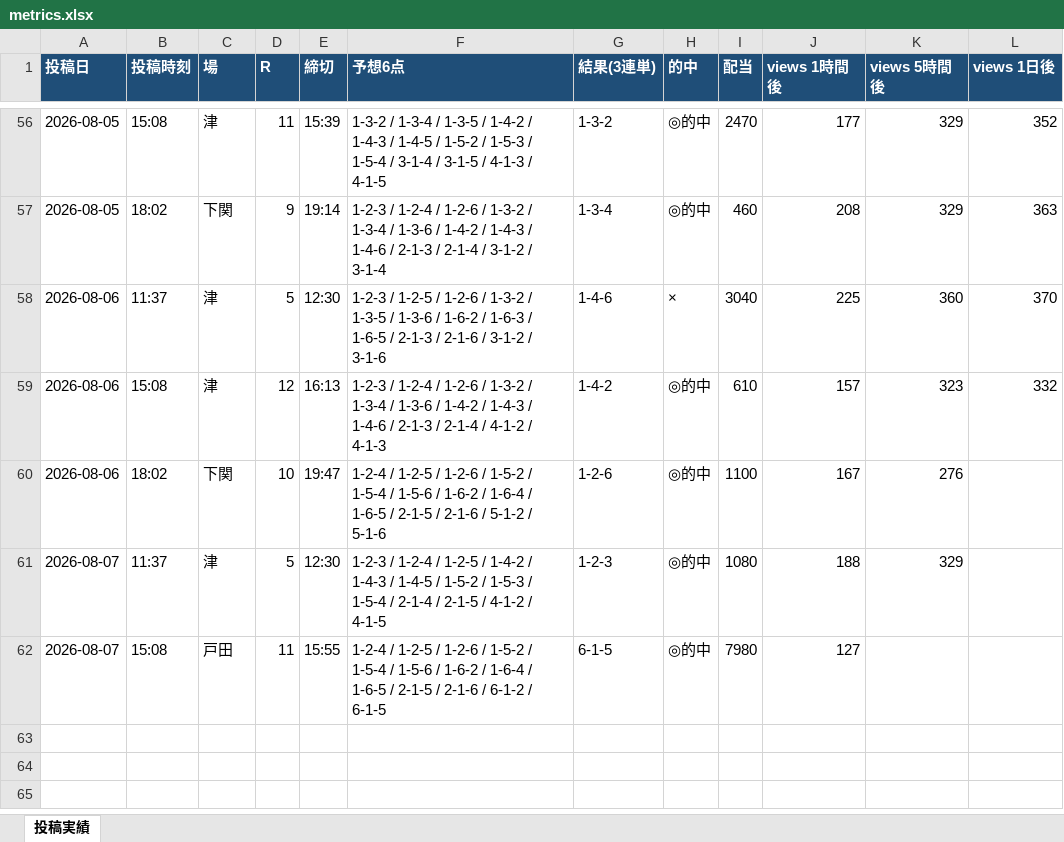
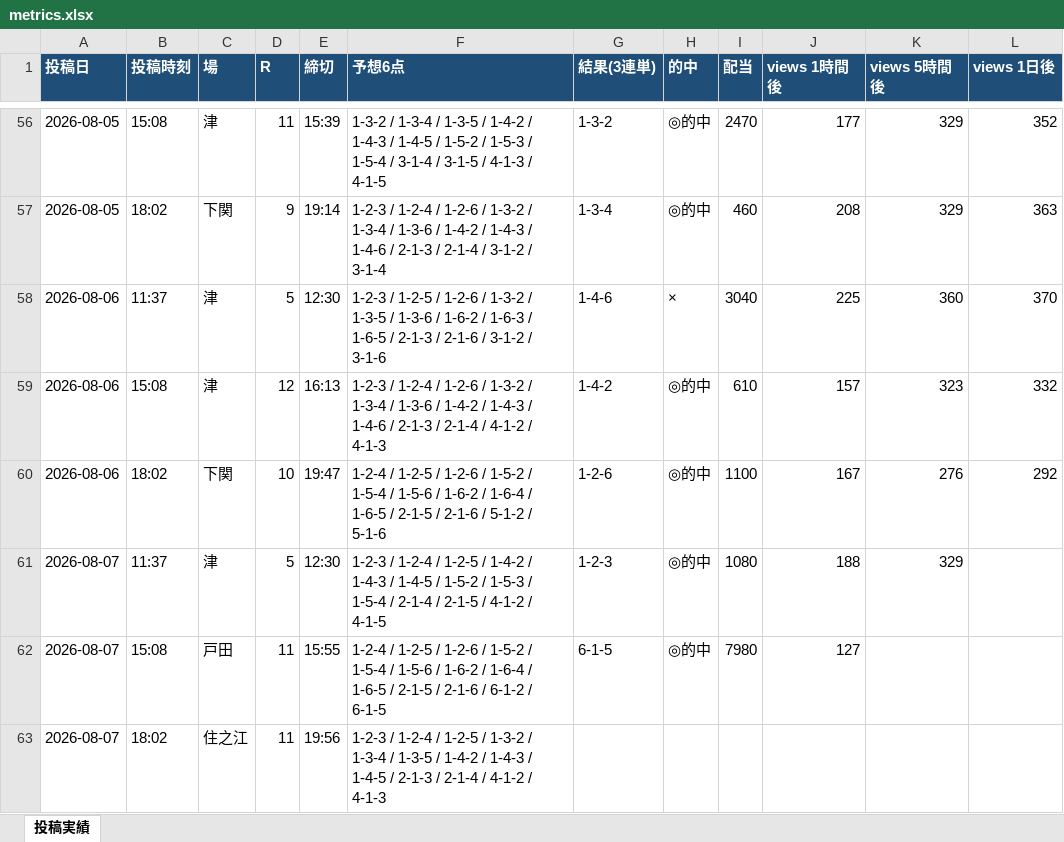
Before and after one commit to Growth37/kyotei-threads-bot, an Excel workbook: metrics.xlsx, sheet 投稿実績, drawn as a sheet; only a part is shown, gaps mark what is left out; values as stored, in another font and other column widths than the file's, no borders; the diff names each change by its address in the sheet, - before the commit and + after, or states it on an @@ line.

Commit message:
metrics: 表示回数/的中結果を更新

```diff
--- a/metrics.xlsx (sheet 投稿実績)
+++ b/metrics.xlsx (sheet 投稿実績)
-L60 (views 1日後): (empty)
+L60 (views 1日後): 292
+row 63: 2026-08-07 | 18:02 | 住之江 | 11 | 19:56 | 1-2-3 / 1-2-4 / 1-2-5 / 1-3-2 / 1-3-4 / 1-3-5 / 1-4-2 / 1-4-3 / 1-4-5 / 2-1-3 / 2-1-4 / 4-1-2 / 4-1-3
```
Also changed, not shown: 2 other files.
